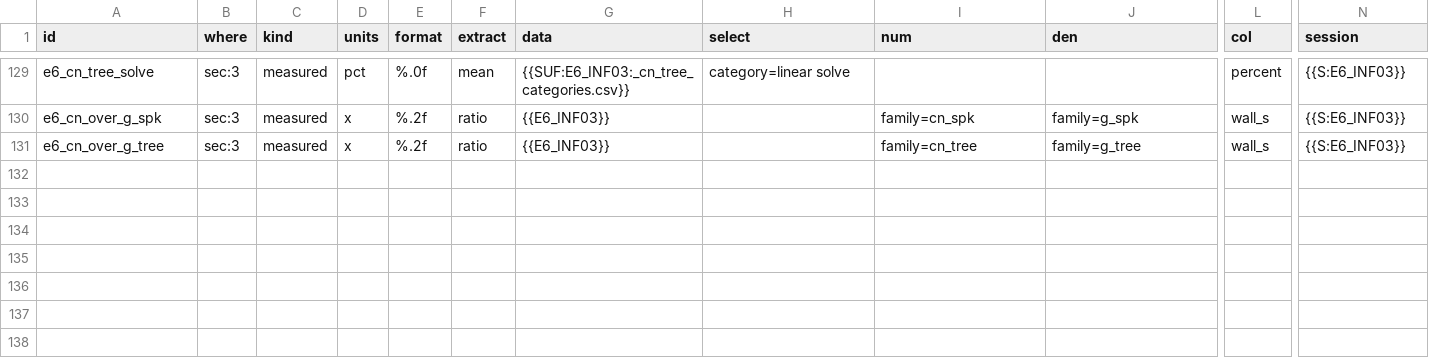
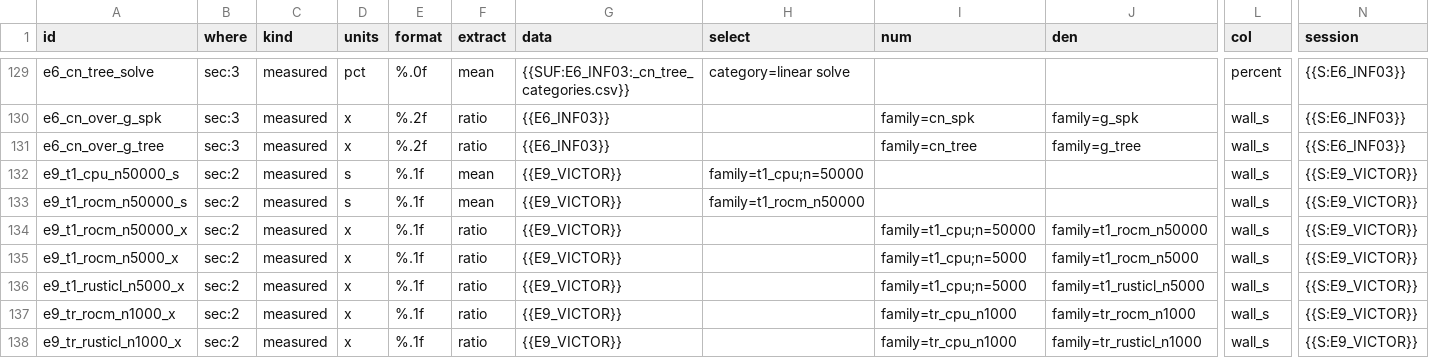
Before and after one commit to WarsawIQ/genesis-2.5, a CSV file: reproduce/claims_campaign_staged.csv, drawn as a sheet; only a part is shown, gaps mark what is left out; rows hold the shown columns only; the diff names each change by its address in the sheet, - before the commit and + after, or states it on an @@ line.

```diff
--- a/reproduce/claims_campaign_staged.csv
+++ b/reproduce/claims_campaign_staged.csv
+row 132: e9_t1_cpu_n50000_s | sec:2 | measured | s | %.1f | mean | {{E9_VICTOR}} | family=t1_cpu;n=50000 |  |  | wall_s | {{S:E9_VICTOR}}
+row 133: e9_t1_rocm_n50000_s | sec:2 | measured | s | %.1f | mean | {{E9_VICTOR}} | family=t1_rocm_n50000 |  |  | wall_s | {{S:E9_VICTOR}}
+row 134: e9_t1_rocm_n50000_x | sec:2 | measured | x | %.1f | ratio | {{E9_VICTOR}} |  | family=t1_cpu;n=50000 | family=t1_rocm_n50000 | wall_s | {{S:E9_VICTOR}}
+row 135: e9_t1_rocm_n5000_x | sec:2 | measured | x | %.1f | ratio | {{E9_VICTOR}} |  | family=t1_cpu;n=5000 | family=t1_rocm_n5000 | wall_s | {{S:E9_VICTOR}}
+row 136: e9_t1_rusticl_n5000_x | sec:2 | measured | x | %.1f | ratio | {{E9_VICTOR}} |  | family=t1_cpu;n=5000 | family=t1_rusticl_n5000 | wall_s | {{S:E9_VICTOR}}
+row 137: e9_tr_rocm_n1000_x | sec:2 | measured | x | %.1f | ratio | {{E9_VICTOR}} |  | family=tr_cpu_n1000 | family=tr_rocm_n1000 | wall_s | {{S:E9_VICTOR}}
+row 138: e9_tr_rusticl_n1000_x | sec:2 | measured | x | %.1f | ratio | {{E9_VICTOR}} |  | family=tr_cpu_n1000 | family=tr_rusticl_n1000 | wall_s | {{S:E9_VICTOR}}
```
Also changed, not shown: reproduce/claims.csv, reproduce/published.csv, 6 other files.
